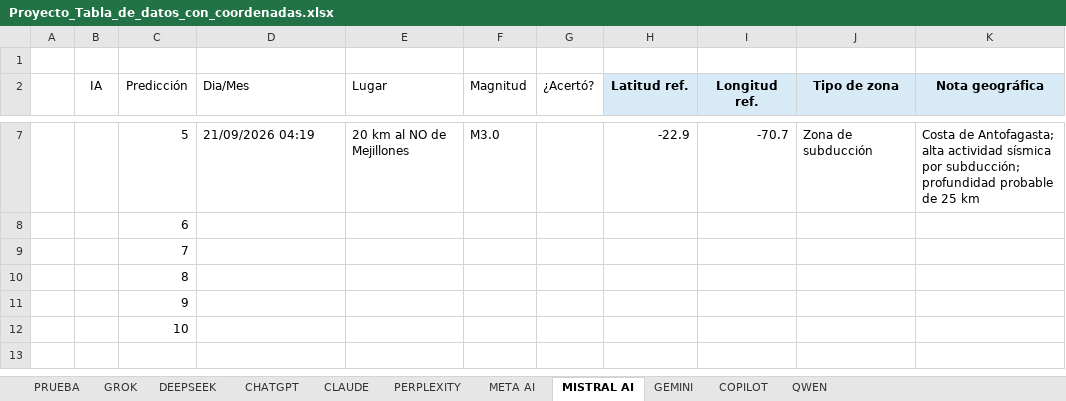
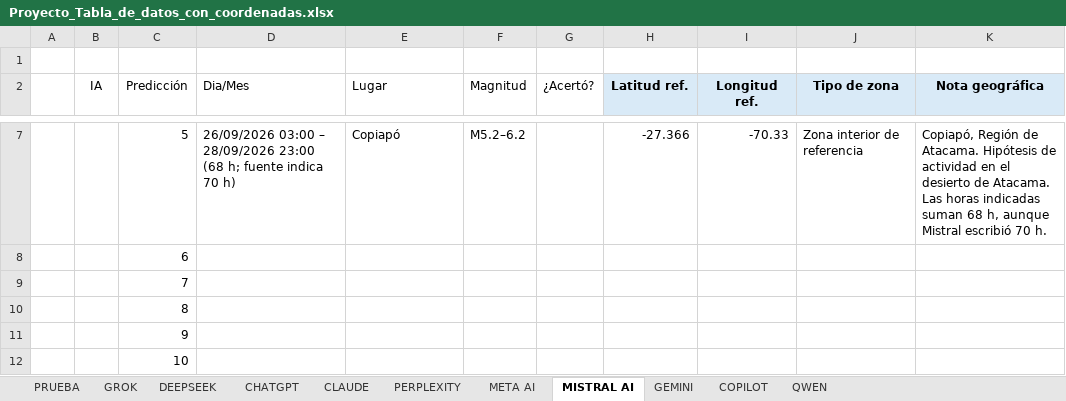
Before and after one commit to EZwizi420/epico-gamer-bot-sismico-para-una-tarea-epica-gamer, an Excel workbook: Proyecto_Tabla_de_datos_con_coordenadas.xlsx, sheet MISTRAL AI, drawn as a sheet; only a part is shown, gaps mark what is left out; values as stored, in another font and other column widths than the file's, no borders; charts and pictures not drawn; the diff covers the shown part only; the diff names each change by its address in the sheet, - before the commit and + after, or states it on an @@ line.

Commit message:
Add files via upload

```diff
--- a/Proyecto_Tabla_de_datos_con_coordenadas.xlsx (sheet MISTRAL AI)
+++ b/Proyecto_Tabla_de_datos_con_coordenadas.xlsx (sheet MISTRAL AI)
-D7 (Dia/Mes): 21/09/2026 04:19
+D7 (Dia/Mes): 26/09/2026 03:00 – 28/09/2026 23:00 (68 h; fuente indica 70 h)
-E7 (Lugar): 20 km al NO de Mejillones
+E7 (Lugar): Copiapó
-F7 (Magnitud): M3.0
+F7 (Magnitud): M5.2–6.2
-H7 (Latitud ref.): -22.9
+H7 (Latitud ref.): -27.366
-I7 (Longitud ref.): -70.7
+I7 (Longitud ref.): -70.33
-J7 (Tipo de zona): Zona de subducción
+J7 (Tipo de zona): Zona interior de referencia
-K7 (Nota geográfica): Costa de Antofagasta; alta actividad sísmica por subducción; profundidad probable de 25 km
+K7 (Nota geográfica): Copiapó, Región de Atacama. Hipótesis de actividad en el desierto de Atacama. Las horas indicadas suman 68 h, aunque Mistral escribió 70 h.
```
Also changed, not shown: 28 edited cells elsewhere in this sheet, charts or pictures.
